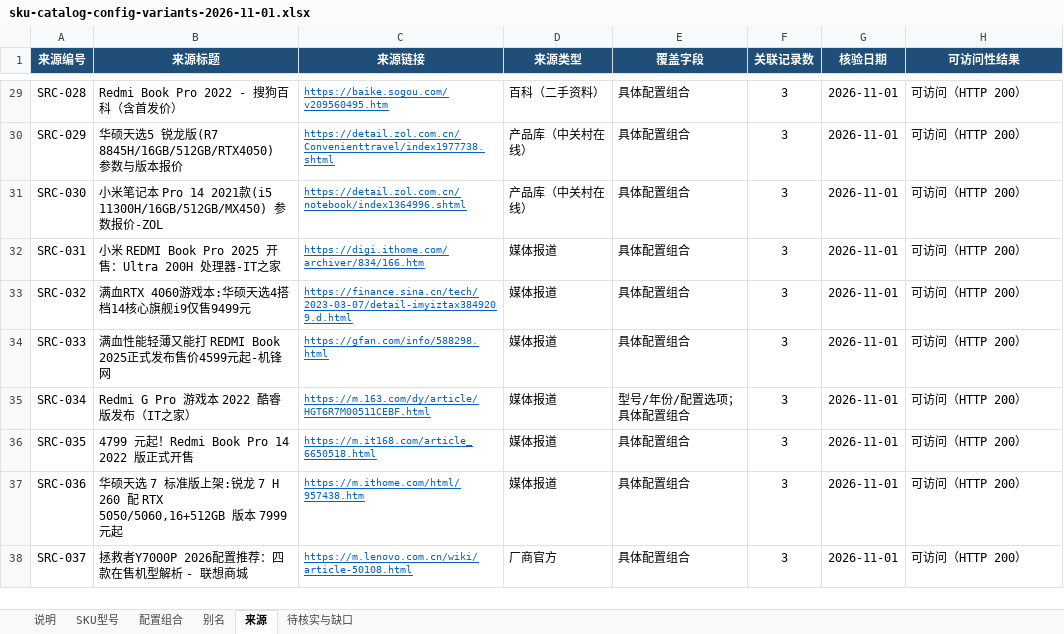
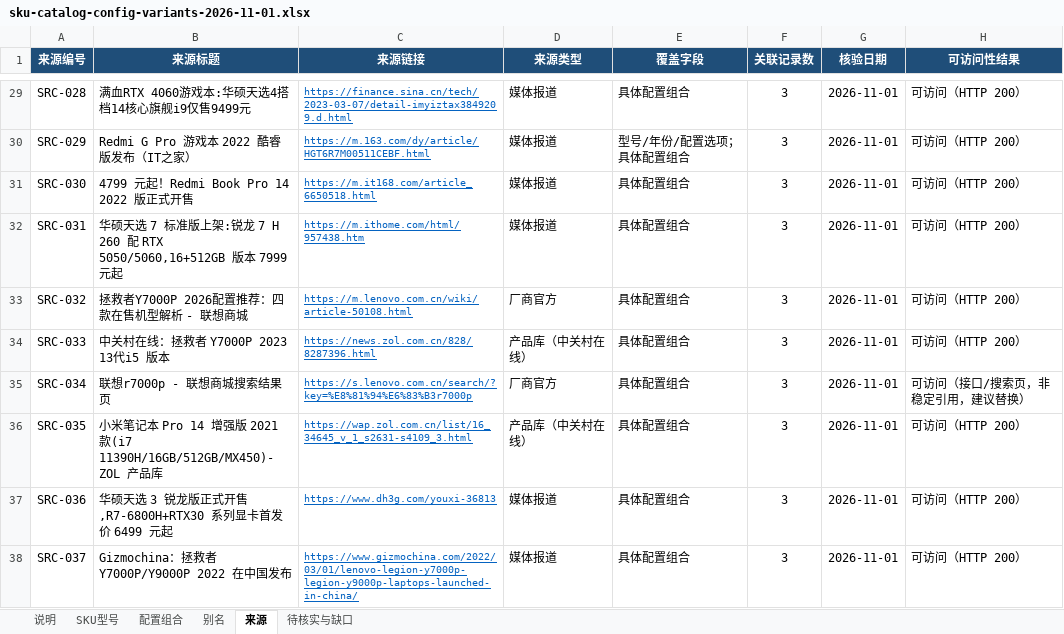
Before and after one commit to JIUfff111/sugrid-inventory, an Excel workbook: docs/sku-catalog/03-supplements/config-variants-2026-11-01/sku-catalog-config-variants-2026-11-01.xlsx, sheet 来源, drawn as a sheet; only a part is shown, gaps mark what is left out; values as stored, in another font and other column widths than the file's, no borders; the diff covers the shown part only; the diff names each change by its address in the sheet, - before the commit and + after, or states it on an @@ line.

```diff
--- a/docs/sku-catalog/03-supplements/config-variants-2026-11-01/sku-catalog-config-variants-2026-11-01.xlsx (sheet 来源)
+++ b/docs/sku-catalog/03-supplements/config-variants-2026-11-01/sku-catalog-config-variants-2026-11-01.xlsx (sheet 来源)
-B29 (来源标题): Redmi Book Pro 2022 - 搜狗百科（含首发价）
+B29 (来源标题): 满血RTX 4060游戏本:华硕天选4搭档14核心旗舰i9仅售9499元
-C29 (来源链接): https://baike.sogou.com/v209560495.htm
+C29 (来源链接): https://finance.sina.cn/tech/2023-03-07/detail-imyiztax3849209.d.html
-D29 (来源类型): 百科（二手资料）
+D29 (来源类型): 媒体报道
-B30 (来源标题): 华硕天选5 锐龙版(R7 8845H/16GB/512GB/RTX4050) 参数与版本报价
+B30 (来源标题): Redmi G Pro 游戏本 2022 酷睿版发布（IT之家）
-C30 (来源链接): https://detail.zol.com.cn/Convenienttravel/index1977738.shtml
+C30 (来源链接): https://m.163.com/dy/article/HGT6R7M00511CEBF.html
-D30:D31 (来源类型): 产品库（中关村在线）
+D30:D31 (来源类型): 媒体报道
-E30 (覆盖字段): 具体配置组合
+E30 (覆盖字段): 型号/年份/配置选项；具体配置组合
-B31 (来源标题): 小米笔记本 Pro 14 2021款(i5 11300H/16GB/512GB/MX450) 参数报价-ZOL
+B31 (来源标题): 4799 元起！Redmi Book Pro 14 2022 版正式开售
-C31 (来源链接): https://detail.zol.com.cn/notebook/index1364996.shtml
+C31 (来源链接): https://m.it168.com/article_6650518.html
-B32 (来源标题): 小米 REDMI Book Pro 2025 开售：Ultra 200H 处理器-IT之家
+B32 (来源标题): 华硕天选 7 标准版上架:锐龙 7 H 260 配 RTX 5050/5060,16+512GB 版本 7999 元起
-C32 (来源链接): https://digi.ithome.com/archiver/834/166.htm
+C32 (来源链接): https://m.ithome.com/html/957438.htm
-B33 (来源标题): 满血RTX 4060游戏本:华硕天选4搭档14核心旗舰i9仅售9499元
+B33 (来源标题): 拯救者Y7000P 2026配置推荐：四款在售机型解析 - 联想商城
-C33 (来源链接): https://finance.sina.cn/tech/2023-03-07/detail-imyiztax3849209.d.html
+C33 (来源链接): https://m.lenovo.com.cn/wiki/article-50108.html
-D33 (来源类型): 媒体报道
+D33 (来源类型): 厂商官方
-B34 (来源标题): 满血性能轻薄又能打 REDMI Book 2025正式发布售价4599元起-机锋网
+B34 (来源标题): 中关村在线：拯救者 Y7000P 2023 13代i5 版本
-C34 (来源链接): https://gfan.com/info/588298.html
+C34 (来源链接): https://news.zol.com.cn/828/8287396.html
-D34 (来源类型): 媒体报道
+D34 (来源类型): 产品库（中关村在线）
-B35 (来源标题): Redmi G Pro 游戏本 2022 酷睿版发布（IT之家）
+B35 (来源标题): 联想r7000p - 联想商城搜索结果页
-C35 (来源链接): https://m.163.com/dy/article/HGT6R7M00511CEBF.html
+C35 (来源链接): https://s.lenovo.com.cn/search/?key=%E8%81%94%E6%83%B3r7000p
-D35 (来源类型): 媒体报道
+D35 (来源类型): 厂商官方
-E35 (覆盖字段): 型号/年份/配置选项；具体配置组合
+E35 (覆盖字段): 具体配置组合
-H35 (可访问性结果): 可访问（HTTP 200）
+H35 (可访问性结果): 可访问（接口/搜索页，非稳定引用，建议替换）
-B36 (来源标题): 4799 元起！Redmi Book Pro 14 2022 版正式开售
+B36 (来源标题): 小米笔记本 Pro 14 增强版 2021款(i7 11390H/16GB/512GB/MX450)-ZOL 产品库
-C36 (来源链接): https://m.it168.com/article_6650518.html
+C36 (来源链接): https://wap.zol.com.cn/list/16_34645_v_1_s2631-s4109_3.html
-D36 (来源类型): 媒体报道
+D36 (来源类型): 产品库（中关村在线）
-B37 (来源标题): …硕天选 7 标准版上架:锐龙 7 H 260 配 RTX 5050/5060,16+512GB 版本 7999 元起
+B37 (来源标题): …硕天选 3 锐龙版正式开售,R7-6800H+RTX30 系列显卡首发价 6499 元起
-C37 (来源链接): https://m.ithome.com/html/957438.htm
+C37 (来源链接): https://www.dh3g.com/youxi-36813
-B38 (来源标题): 拯救者Y7000P 2026配置推荐：四款在售机型解析 - 联想商城
+B38 (来源标题): Gizmochina：拯救者 Y7000P/Y9000P 2022 在中国发布
-C38 (来源链接): https://m.lenovo.com.cn/wiki/article-50108.html
+C38 (来源链接): https://www.gizmochina.com/2022/03/01/lenovo-legion-y7000p-legion-y9000p-laptops-launched-in-china/
-D38 (来源类型): 厂商官方
+D38 (来源类型): 媒体报道
```
Also changed, not shown: 12 removed rows and 870 edited cells elsewhere in this sheet, sheet 配置组合, sheet 待核实与缺口, sheet 说明, 26 other files.
